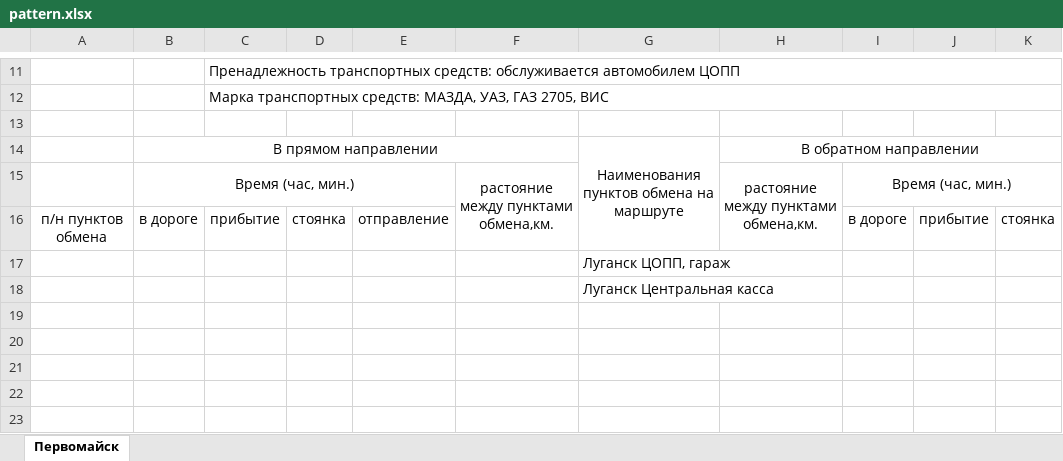
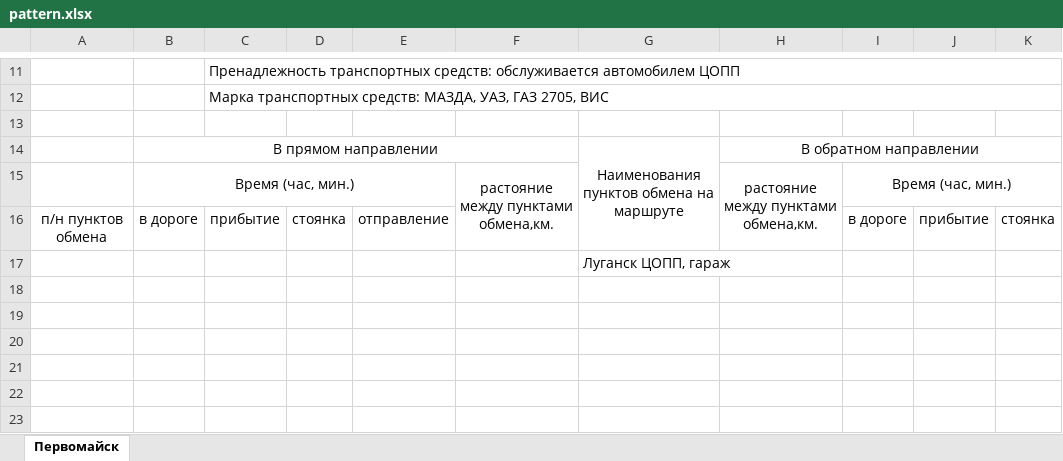
Before and after one commit to chelnikovss/yii22, an Excel workbook: web/patternxsl/pattern.xlsx, sheet Первомайск, drawn as a sheet; only a part is shown, gaps mark what is left out; values as stored, in another font and other column widths than the file's, no borders; the diff names each change by its address in the sheet, - before the commit and + after, or states it on an @@ line.

```diff
--- a/web/patternxsl/pattern.xlsx (sheet Первомайск)
+++ b/web/patternxsl/pattern.xlsx (sheet Первомайск)
-G18: Луганск Центральная касса
+G18: (empty)
```
Also changed, not shown: 10 other files.
